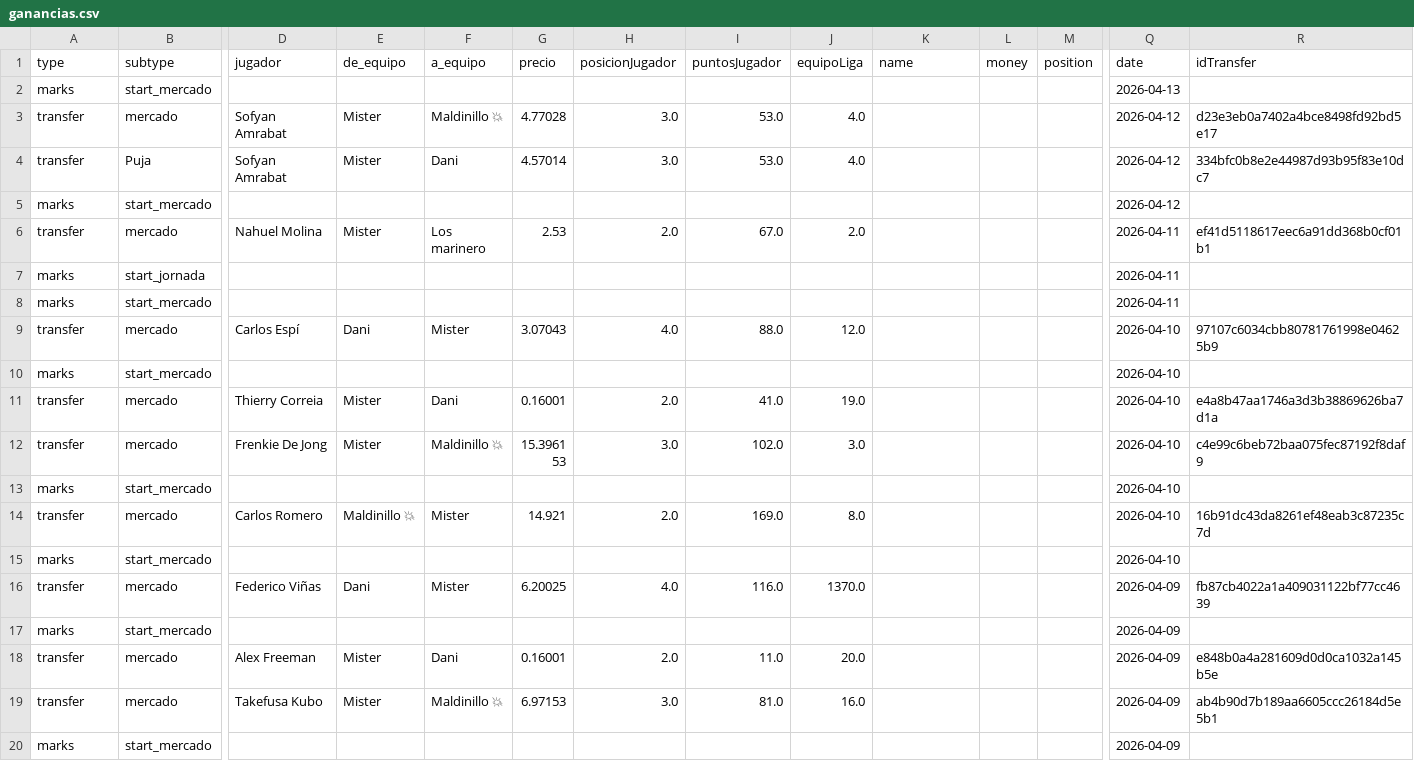
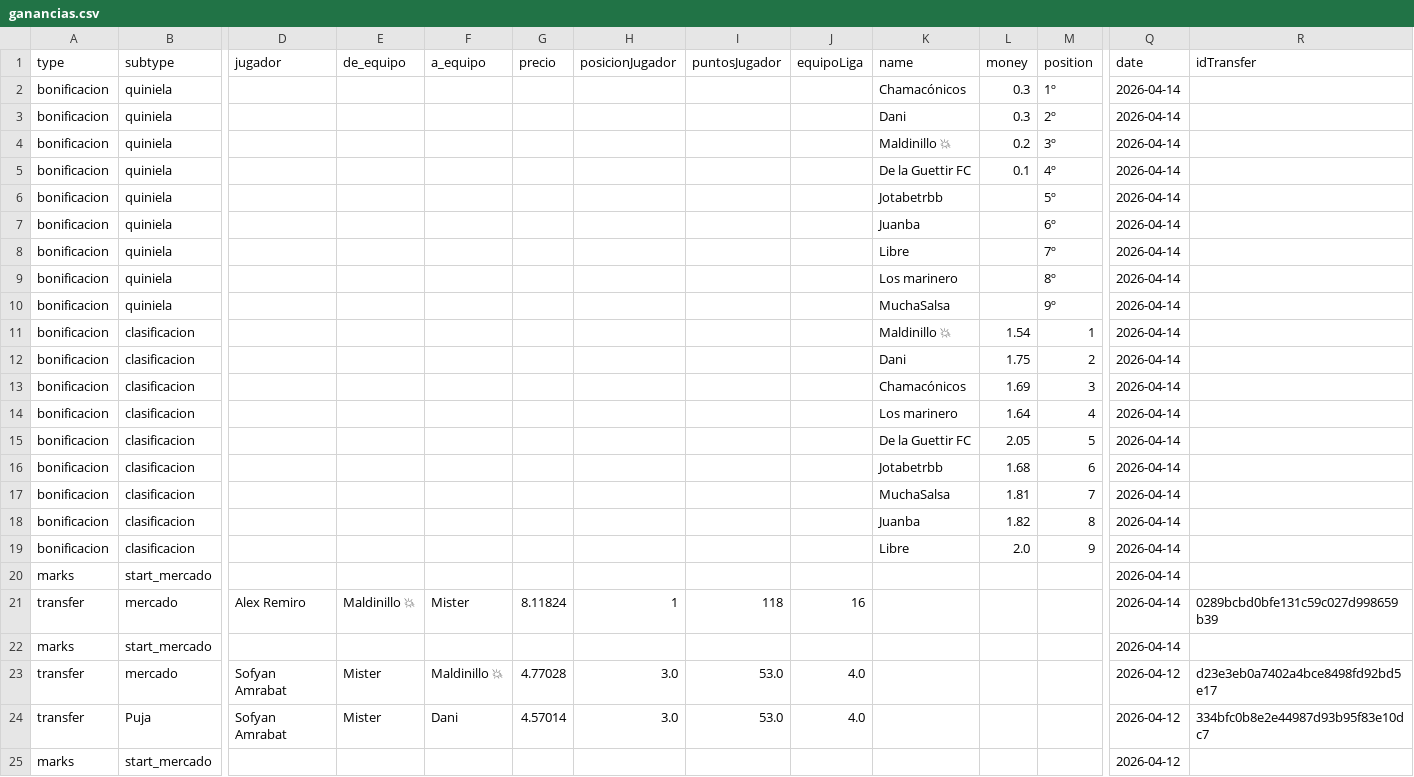
Before and after one commit to javica98/MisterFantasy_analytics, a CSV file: data/processed/ganancias.csv, drawn as a sheet; only a part is shown, gaps mark what is left out; the shorter side is filled out with more unchanged rows; addresses are those after the commit; rows hold the shown columns only; the diff names each change by its address in the sheet, - before the commit and + after, or states it on an @@ line.

```diff
--- a/data/processed/ganancias.csv
+++ b/data/processed/ganancias.csv
+row 2: bonificacion | quiniela |  |  |  |  |  |  |  | Chamacónicos | 0.3 | 1º | 2026-04-14
+row 3: bonificacion | quiniela |  |  |  |  |  |  |  | Dani | 0.3 | 2º | 2026-04-14
+row 4: bonificacion | quiniela |  |  |  |  |  |  |  | Maldinillo 💥 | 0.2 | 3º | 2026-04-14
+row 5: bonificacion | quiniela |  |  |  |  |  |  |  | De la Guettir FC | 0.1 | 4º | 2026-04-14
+row 6: bonificacion | quiniela |  |  |  |  |  |  |  | Jotabetrbb |  | 5º | 2026-04-14
+row 7: bonificacion | quiniela |  |  |  |  |  |  |  | Juanba |  | 6º | 2026-04-14
+row 8: bonificacion | quiniela |  |  |  |  |  |  |  | Libre |  | 7º | 2026-04-14
+row 9: bonificacion | quiniela |  |  |  |  |  |  |  | Los marinero |  | 8º | 2026-04-14
+row 10: bonificacion | quiniela |  |  |  |  |  |  |  | MuchaSalsa |  | 9º | 2026-04-14
+row 11: bonificacion | clasificacion |  |  |  |  |  |  |  | Maldinillo 💥 | 1.54 | 1 | 2026-04-14
+row 12: bonificacion | clasificacion |  |  |  |  |  |  |  | Dani | 1.75 | 2 | 2026-04-14
+row 13: bonificacion | clasificacion |  |  |  |  |  |  |  | Chamacónicos | 1.69 | 3 | 2026-04-14
+row 14: bonificacion | clasificacion |  |  |  |  |  |  |  | Los marinero | 1.64 | 4 | 2026-04-14
+row 15: bonificacion | clasificacion |  |  |  |  |  |  |  | De la Guettir FC | 2.05 | 5 | 2026-04-14
+row 16: bonificacion | clasificacion |  |  |  |  |  |  |  | Jotabetrbb | 1.68 | 6 | 2026-04-14
+row 17: bonificacion | clasificacion |  |  |  |  |  |  |  | MuchaSalsa | 1.81 | 7 | 2026-04-14
+row 18: bonificacion | clasificacion |  |  |  |  |  |  |  | Juanba | 1.82 | 8 | 2026-04-14
+row 19: bonificacion | clasificacion |  |  |  |  |  |  |  | Libre | 2.0 | 9 | 2026-04-14
-Q20 (date): 2026-04-13
+Q20 (date): 2026-04-14
+row 21: transfer | mercado | Alex Remiro | Maldinillo 💥 | Mister | 8.11824 | 1 | 118 | 16 |  |  |  | 2026-04-14 | 0289bcbd0bfe131c59c027d998659b39
+row 22: marks | start_mercado |  |  |  |  |  |  |  |  |  |  | 2026-04-14
```
Also changed, not shown: data/processed/gameweek.csv, data/processed/ganancias_clean.csv, 5 other files.
